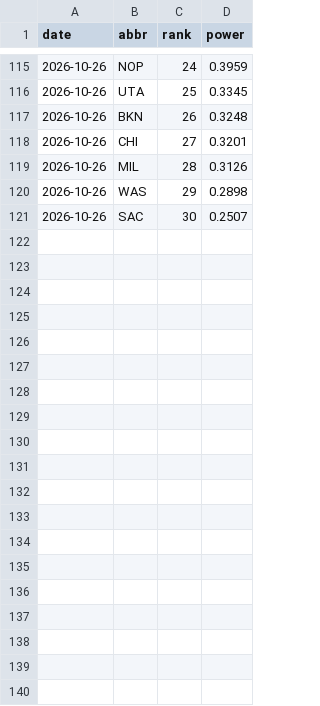
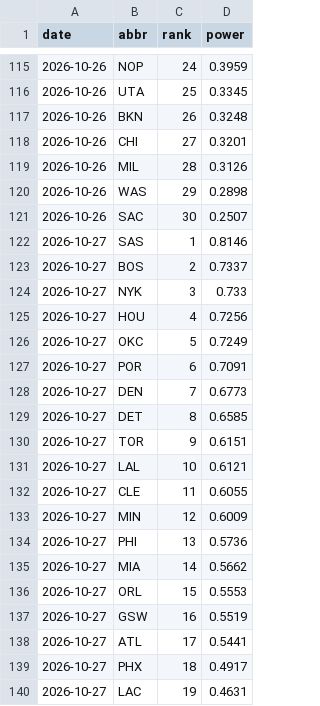
Before and after one commit to eseto9/NBA-Model, a CSV file: log/rankings.csv, drawn as a sheet; only a part is shown, gaps mark what is left out; the diff covers the shown part only; the diff names each change by its address in the sheet, - before the commit and + after, or states it on an @@ line.

```diff
--- a/log/rankings.csv
+++ b/log/rankings.csv
+row 122: 2026-10-27 | SAS | 1 | 0.8146
+row 123: 2026-10-27 | BOS | 2 | 0.7337
+row 124: 2026-10-27 | NYK | 3 | 0.733
+row 125: 2026-10-27 | HOU | 4 | 0.7256
+row 126: 2026-10-27 | OKC | 5 | 0.7249
+row 127: 2026-10-27 | POR | 6 | 0.7091
+row 128: 2026-10-27 | DEN | 7 | 0.6773
+row 129: 2026-10-27 | DET | 8 | 0.6585
+row 130: 2026-10-27 | TOR | 9 | 0.6151
+row 131: 2026-10-27 | LAL | 10 | 0.6121
+row 132: 2026-10-27 | CLE | 11 | 0.6055
+row 133: 2026-10-27 | MIN | 12 | 0.6009
+row 134: 2026-10-27 | PHI | 13 | 0.5736
+row 135: 2026-10-27 | MIA | 14 | 0.5662
+row 136: 2026-10-27 | ORL | 15 | 0.5553
+row 137: 2026-10-27 | GSW | 16 | 0.5519
+row 138: 2026-10-27 | ATL | 17 | 0.5441
+row 139: 2026-10-27 | PHX | 18 | 0.4917
+row 140: 2026-10-27 | LAC | 19 | 0.4631
```
Also changed, not shown: 11 added rows elsewhere in this file, log/odds.csv, log/predictions.csv, 22 other files.
